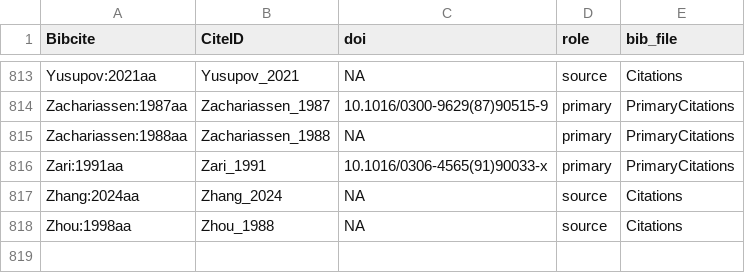
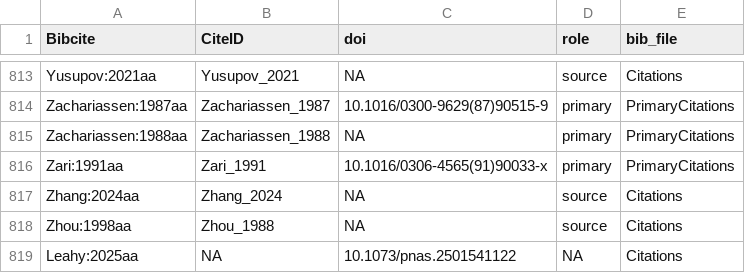
Before and after one commit to TaxonBodyMassML/TaxonBodyMass_DB, a CSV file: Bib/TaxonBodyMass_CitationCiteIDs.csv, drawn as a sheet; only a part is shown, gaps mark what is left out; the diff names each change by its address in the sheet, - before the commit and + after, or states it on an @@ line.

Commit message:
Regenerate the outputs with Leahy_2025 on main 8b50313 (#75)
recompile = TRUE, downloads off: 38,472 species (+50 ant species, 0 lost),
10,708 genera (+16), provenance 125,069 rows with 53 Leahy_2025 rows
measured_in_source / self; TaxonBodyMass_CitationCiteIDs.csv gains the
Leahy:2025aa row (CiteID NA until the Sheet row exists).

```diff
--- a/Bib/TaxonBodyMass_CitationCiteIDs.csv
+++ b/Bib/TaxonBodyMass_CitationCiteIDs.csv
+row 819: Leahy:2025aa | NA | 10.1073/pnas.2501541122 | NA | Citations
```
Also changed, not shown: TaxonBodyMass_GenusLevel.csv, 11 other files.
